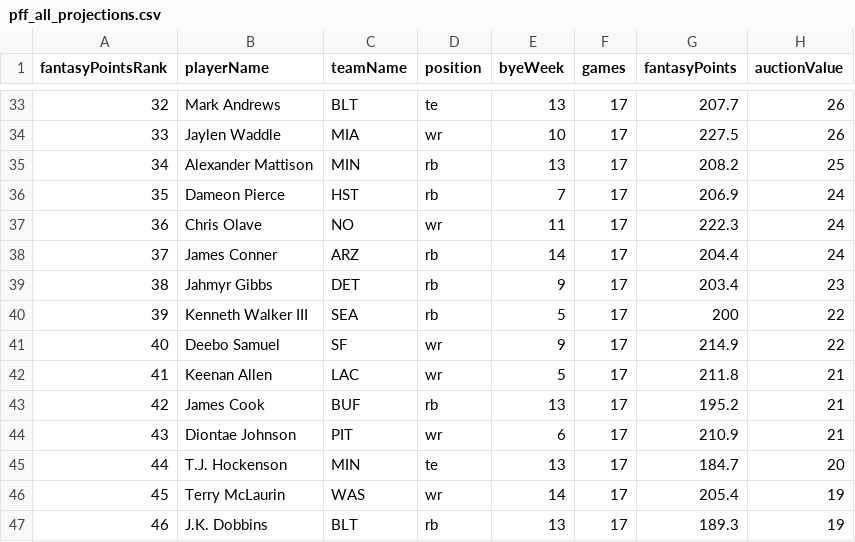
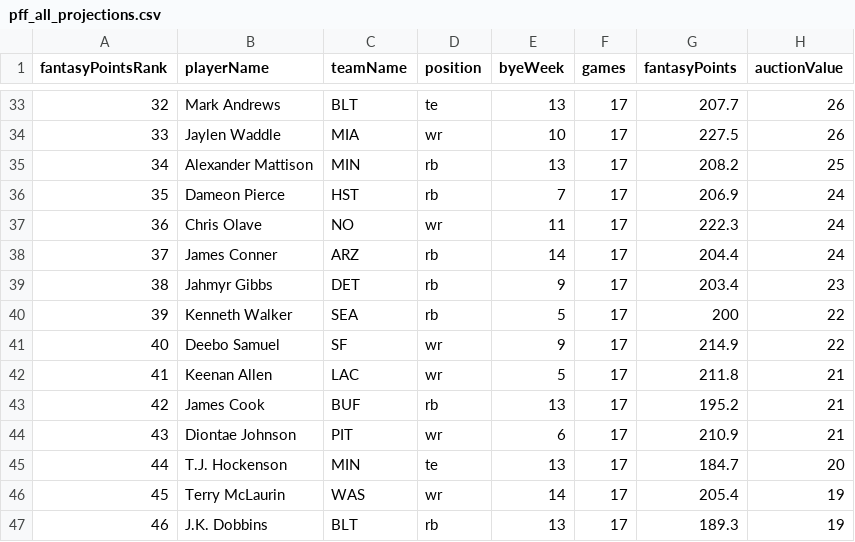
Before and after one commit to yusufrhacking/FantasyFootball, a CSV file: data/pff_projs/pff_all_projections.csv, drawn as a sheet; only a part is shown, gaps mark what is left out; the diff names each change by its address in the sheet, - before the commit and + after, or states it on an @@ line.

Commit message:
Can draft players now without stuff breaking, need to make the flow of that a lot more coherent but it is a good start

```diff
--- a/data/pff_projs/pff_all_projections.csv
+++ b/data/pff_projs/pff_all_projections.csv
-B40 (playerName): Kenneth Walker III
+B40 (playerName): Kenneth Walker
```
Also changed, not shown: 5 other files.
